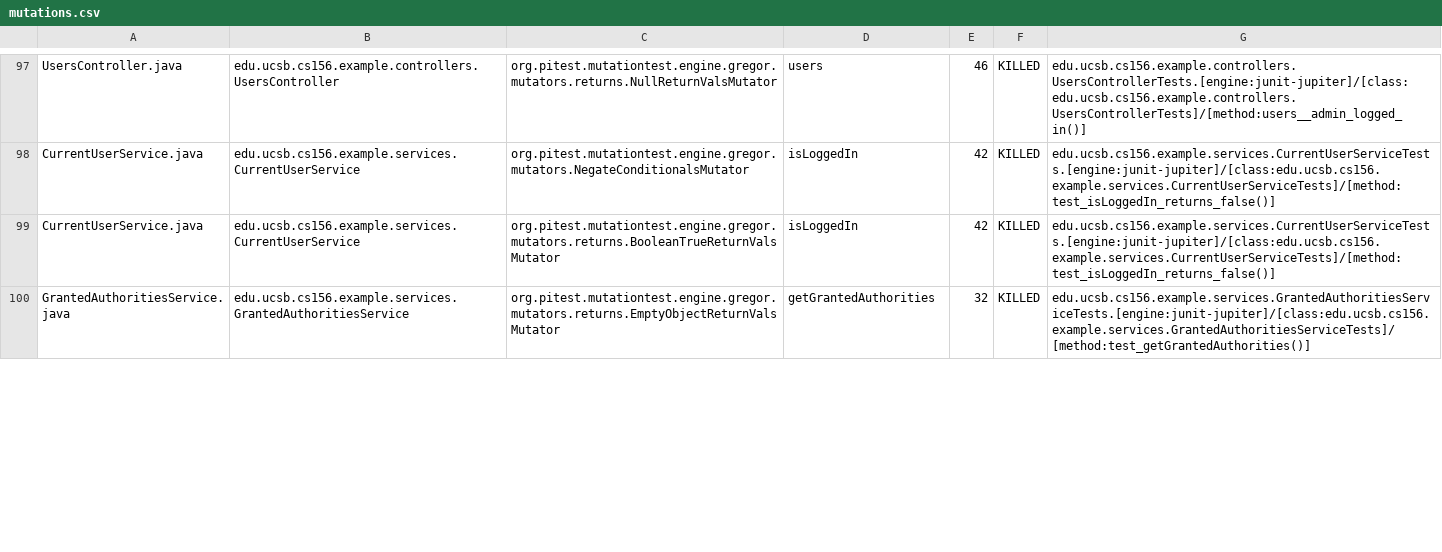
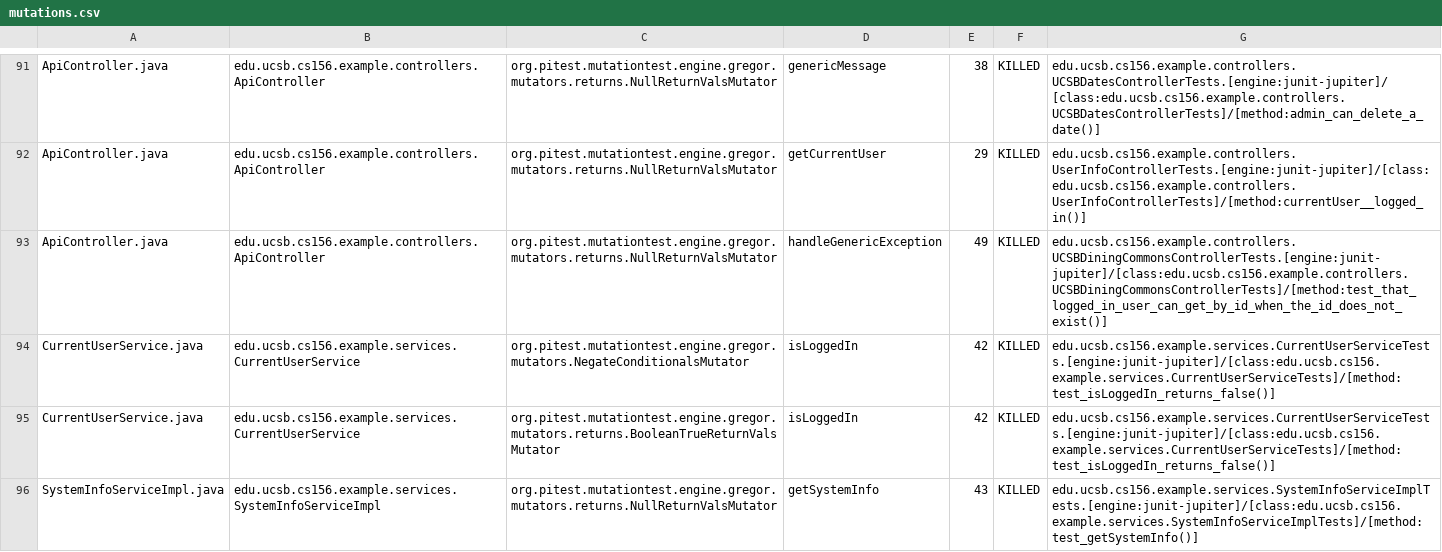
Before and after one commit to ucsb-cs156-s24/team03-s24-4pm-5, a CSV file: prs/85/pitest/mutations.csv, drawn as a sheet; only a part is shown, gaps mark what is left out; the shorter side is filled out with more unchanged rows; addresses are those after the commit; the diff covers the shown part only; the diff names each change by its address in the sheet, - before the commit and + after, or states it on an @@ line.

Commit message:
Deploying to gh-pages from @ ucsb-cs156-s24/team03-s24-4pm-5@13d7270f75a10c27450c63a9d6c34a4b17996bb3 🚀

```diff
--- a/prs/85/pitest/mutations.csv
+++ b/prs/85/pitest/mutations.csv
-A91: UsersController.java
+A91: ApiController.java
-B91: edu.ucsb.cs156.example.controllers.UsersController
+B91: edu.ucsb.cs156.example.controllers.ApiController
-D91: users
+D91: genericMessage
-E91: 46
+E91: 38
-G91: edu.ucsb.cs156.example.controllers.UsersControllerTests.[engine:junit-jupiter]/[class:edu.ucsb.cs156.example.controllers.UsersControllerTests]/[method:users__admin_logged_in()]
+G91: edu.ucsb.cs156.example.controllers.UCSBDatesControllerTests.[engine:junit-jupiter]/[class:edu.ucsb.cs156.example.controllers.UCSBDatesControllerTests]/[method:admin_can_delete_a_date()]
@@ row 2 moved to row 92: ApiController.java @@
+row 93: ApiController.java | edu.ucsb.cs156.example.controllers.ApiController | org.pitest.mutationtest.engine.gregor.mutators.returns.NullReturnValsMutator | handleGenericException | 49 | KILLED | edu.ucsb.cs156.example.controllers.UCSBDiningCommonsControllerTests.[engine:junit-jupiter]/[class:edu.ucsb.cs156.example.controllers.UCSBDiningCommonsControllerTests]/[method:test_that_logged_in_user_can_get_by_id_when_the_id_does_not_exist()]
@@ row 101 moved to row 96: SystemInfoServiceImpl.java @@
```
Also changed, not shown: 1 added row, 2 removed rows and 71 moved rows elsewhere in this file, 14 other files.
